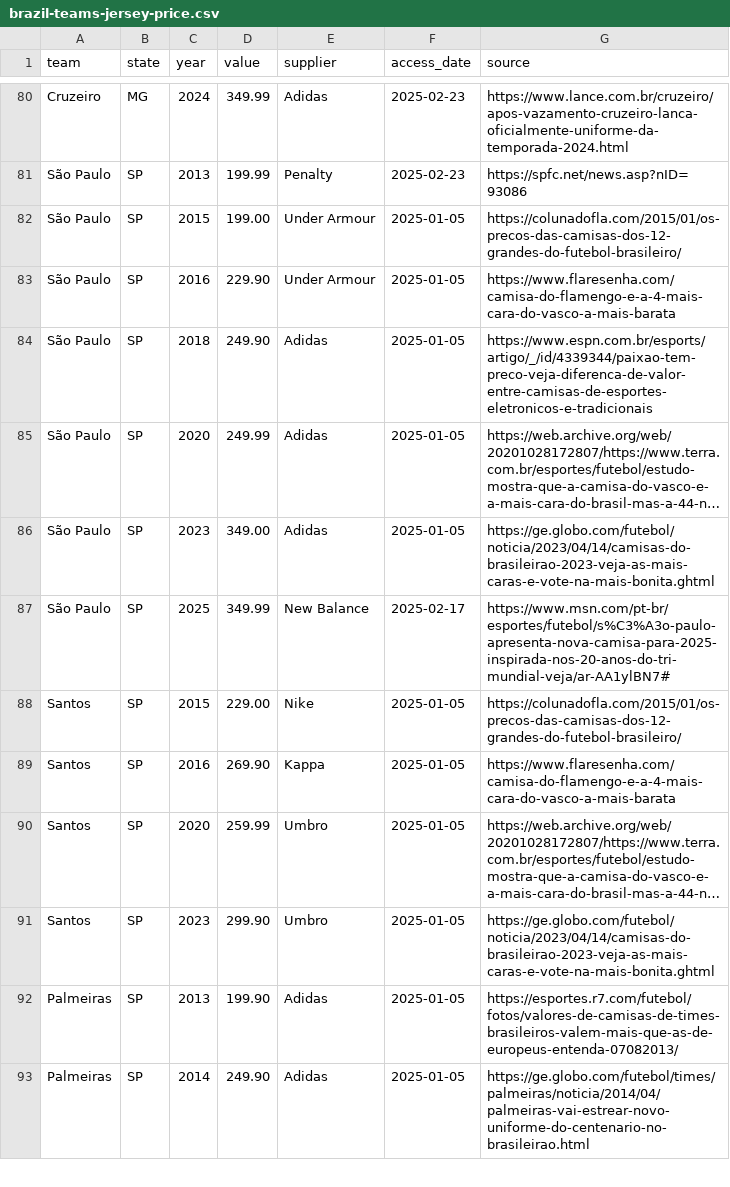
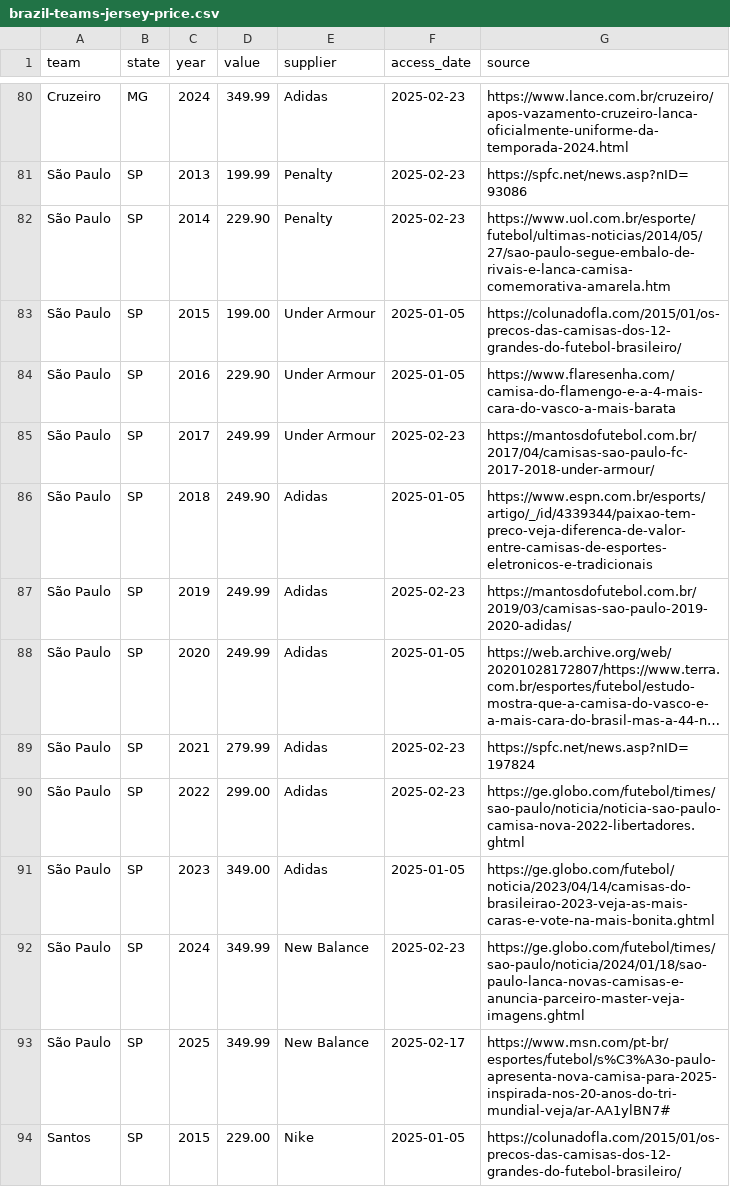
Before and after one commit to leonardoFiedler/brazilian-football-jerseys, a CSV file: data/raw/brazil-teams-jersey-price.csv, drawn as a sheet; only a part is shown, gaps mark what is left out; the shorter side is filled out with more unchanged rows; long unchanged cells end in …; the diff names each change by its address in the sheet, - before the commit and + after, or states it on an @@ line.

```diff
--- a/data/raw/brazil-teams-jersey-price.csv
+++ b/data/raw/brazil-teams-jersey-price.csv
+row 82: São Paulo | SP | 2014 | 229.90 | Penalty | 2025-02-23 | https://www.uol.com.br/esporte/futebol/ultimas-noticias/2014/05/27/sao-paulo-segue-embalo-de-rivais-e-lanca-camisa-comemorativa-amarela.htm
+row 85: São Paulo | SP | 2017 | 249.99 | Under Armour | 2025-02-23 | https://mantosdofutebol.com.br/2017/04/camisas-sao-paulo-fc-2017-2018-under-armour/
+row 87: São Paulo | SP | 2019 | 249.99 | Adidas | 2025-02-23 | https://mantosdofutebol.com.br/2019/03/camisas-sao-paulo-2019-2020-adidas/
+row 89: São Paulo | SP | 2021 | 279.99 | Adidas | 2025-02-23 | https://spfc.net/news.asp?nID=197824
+row 90: São Paulo | SP | 2022 | 299.00 | Adidas | 2025-02-23 | https://ge.globo.com/futebol/times/sao-paulo/noticia/noticia-sao-paulo-camisa-nova-2022-libertadores.ghtml
+row 92: São Paulo | SP | 2024 | 349.99 | New Balance | 2025-02-23 | https://ge.globo.com/futebol/times/sao-paulo/noticia/2024/01/18/sao-paulo-lanca-novas-camisas-e-anuncia-parceiro-master-veja-imagens.ghtml
```
Also changed, not shown: data/processed/brazil-teams-jersey-price-processed.csv.
